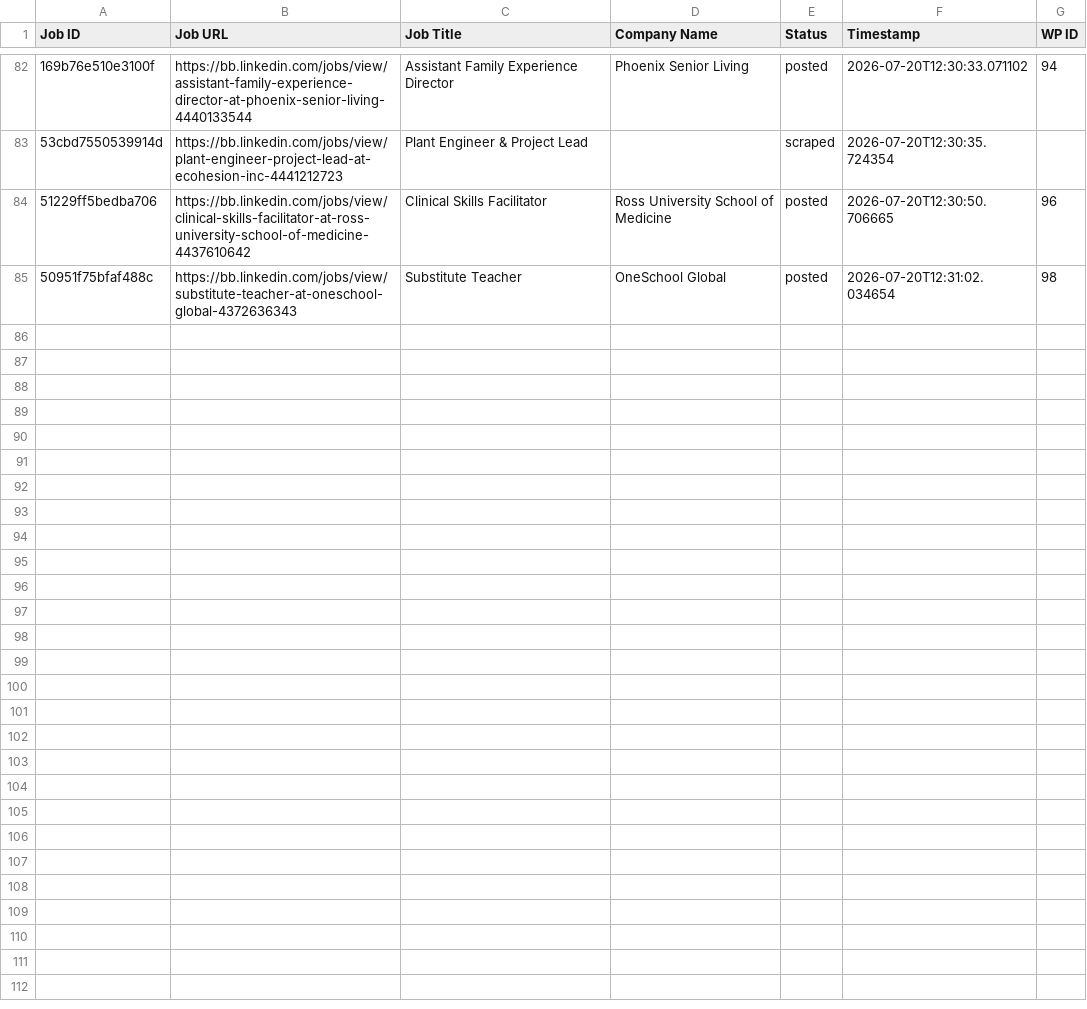
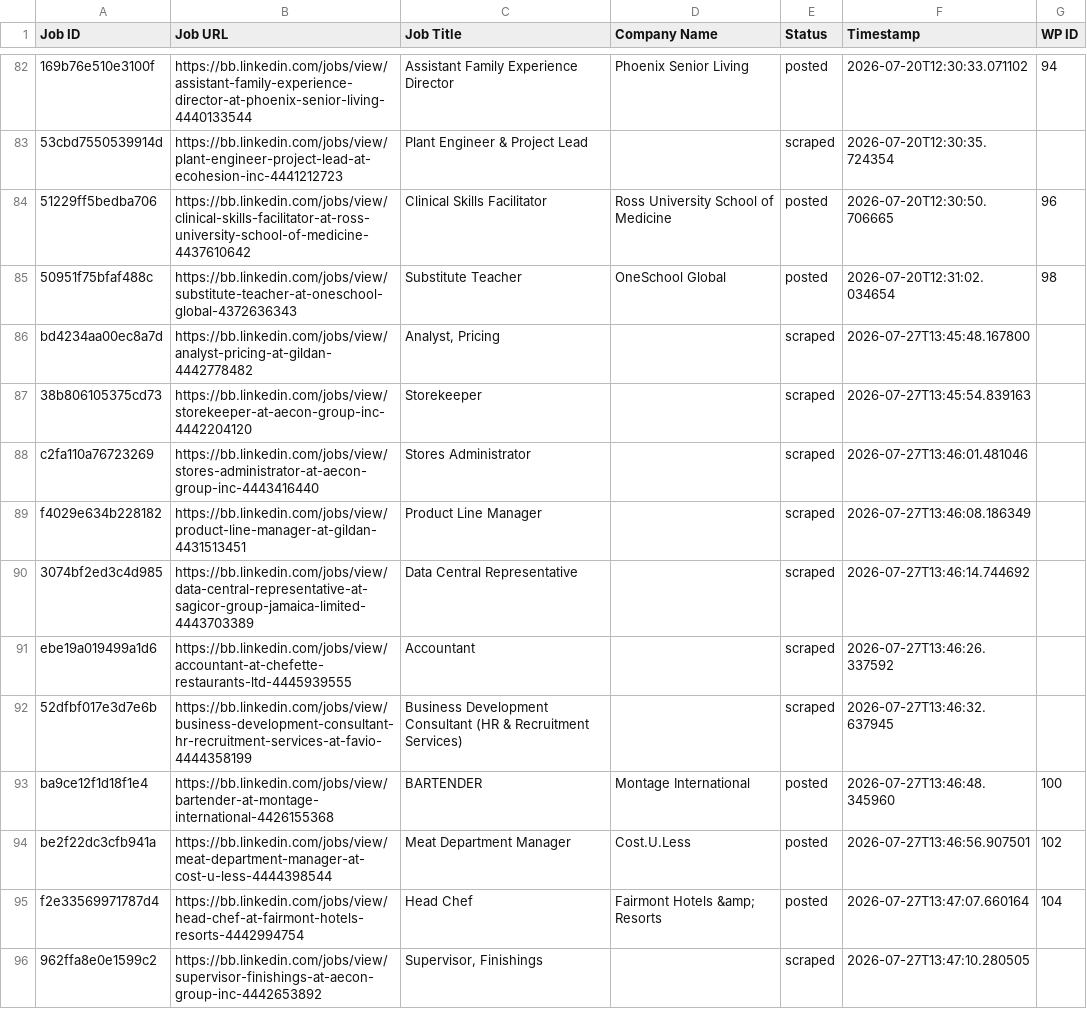
Before and after one commit to vindoky/bb, a CSV file: processed_jobs.csv, drawn as a sheet; only a part is shown, gaps mark what is left out; the diff names each change by its address in the sheet, - before the commit and + after, or states it on an @@ line.

```diff
--- a/processed_jobs.csv
+++ b/processed_jobs.csv
+row 86: bd4234aa00ec8a7d | https://bb.linkedin.com/jobs/view/analyst-pricing-at-gildan-4442778482 | Analyst, Pricing |  | scraped | 2026-07-27T13:45:48.167800
+row 87: 38b806105375cd73 | https://bb.linkedin.com/jobs/view/storekeeper-at-aecon-group-inc-4442204120 | Storekeeper |  | scraped | 2026-07-27T13:45:54.839163
+row 88: c2fa110a76723269 | https://bb.linkedin.com/jobs/view/stores-administrator-at-aecon-group-inc-4443416440 | Stores Administrator |  | scraped | 2026-07-27T13:46:01.481046
+row 89: f4029e634b228182 | https://bb.linkedin.com/jobs/view/product-line-manager-at-gildan-4431513451 | Product Line Manager |  | scraped | 2026-07-27T13:46:08.186349
+row 90: 3074bf2ed3c4d985 | https://bb.linkedin.com/jobs/view/data-central-representative-at-sagicor-group-jamaica-limited-4443703389 | Data Central Representative |  | scraped | 2026-07-27T13:46:14.744692
+row 91: ebe19a019499a1d6 | https://bb.linkedin.com/jobs/view/accountant-at-chefette-restaurants-ltd-4445939555 | Accountant |  | scraped | 2026-07-27T13:46:26.337592
+row 92: 52dfbf017e3d7e6b | https://bb.linkedin.com/jobs/view/business-development-consultant-hr-recruitment-services-at-favio-4444358199 | Business Development Consultant (HR & Recruitment Services) |  | scraped | 2026-07-27T13:46:32.637945
+row 93: ba9ce12f1d18f1e4 | https://bb.linkedin.com/jobs/view/bartender-at-montage-international-4426155368 | BARTENDER | Montage International | posted | 2026-07-27T13:46:48.345960 | 100
+row 94: be2f22dc3cfb941a | https://bb.linkedin.com/jobs/view/meat-department-manager-at-cost-u-less-4444398544 | Meat Department Manager | Cost.U.Less | posted | 2026-07-27T13:46:56.907501 | 102
+row 95: f2e33569971787d4 | https://bb.linkedin.com/jobs/view/head-chef-at-fairmont-hotels-resorts-4442994754 | Head Chef | Fairmont Hotels &amp; Resorts | posted | 2026-07-27T13:47:07.660164 | 104
+row 96: 962ffa8e0e1599c2 | https://bb.linkedin.com/jobs/view/supervisor-finishings-at-aecon-group-inc-4442653892 | Supervisor, Finishings |  | scraped | 2026-07-27T13:47:10.280505
```
